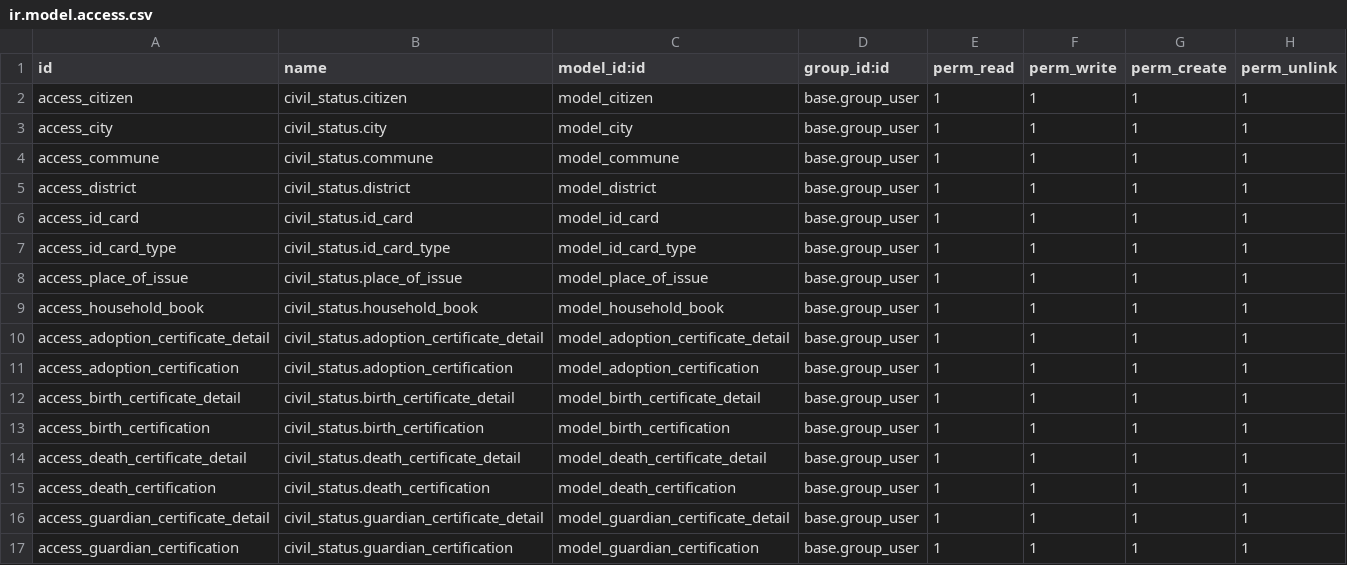
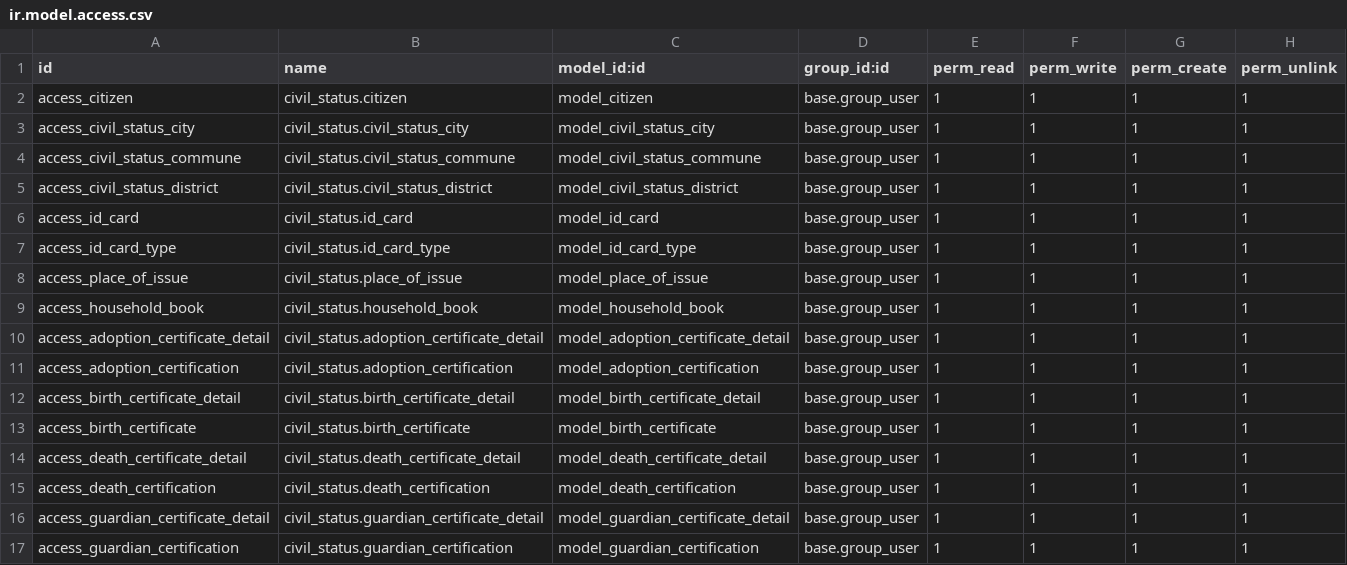
Before and after one commit to haunt-hcm2015/Analysis-and-Design-for-Purpose-of-Interdisciplinary-Computing-System, a CSV file: erp-solution/civil_status/security/ir.model.access.csv, drawn as a sheet; only a part is shown.

```diff
--- a/erp-solution/civil_status/security/ir.model.access.csv
+++ b/erp-solution/civil_status/security/ir.model.access.csv
@@ -2,5 +2,5 @@ id,name,model_id:id,group_id:id,perm_read,perm_write,perm_create,perm_unlink
 access_citizen,civil_status.citizen,model_citizen,base.group_user,1,1,1,1
-access_city,civil_status.city,model_city,base.group_user,1,1,1,1
-access_commune,civil_status.commune,model_commune,base.group_user,1,1,1,1
-access_district,civil_status.district,model_district,base.group_user,1,1,1,1
+access_civil_status_city,civil_status.civil_status_city,model_civil_status_city,base.group_user,1,1,1,1
+access_civil_status_commune,civil_status.civil_status_commune,model_civil_status_commune,base.group_user,1,1,1,1
+access_civil_status_district,civil_status.civil_status_district,model_civil_status_district,base.group_user,1,1,1,1
 access_id_card,civil_status.id_card,model_id_card,base.group_user,1,1,1,1
@@ -12,3 +12,3 @@ access_adoption_certification,civil_status.adoption_certification,model_adoption
 access_birth_certificate_detail,civil_status.birth_certificate_detail,model_birth_certificate_detail,base.group_user,1,1,1,1
-access_birth_certification,civil_status.birth_certification,model_birth_certification,base.group_user,1,1,1,1
+access_birth_certificate,civil_status.birth_certificate,model_birth_certificate,base.group_user,1,1,1,1
 access_death_certificate_detail,civil_status.death_certificate_detail,model_death_certificate_detail,base.group_user,1,1,1,1
```
Also changed, not shown: erp-solution/asset_management/security/ir.model.access.csv, erp-solution/corporate_accounting/security/ir.model.access.csv, 38 other files.
